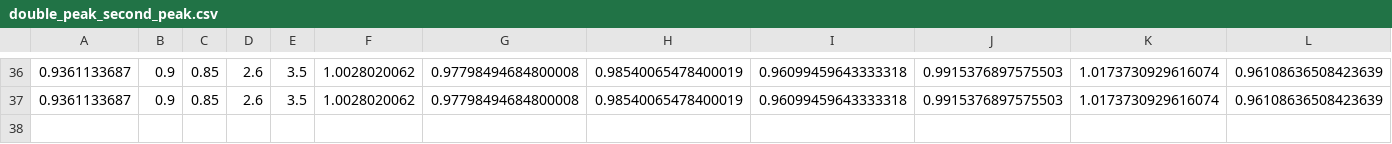
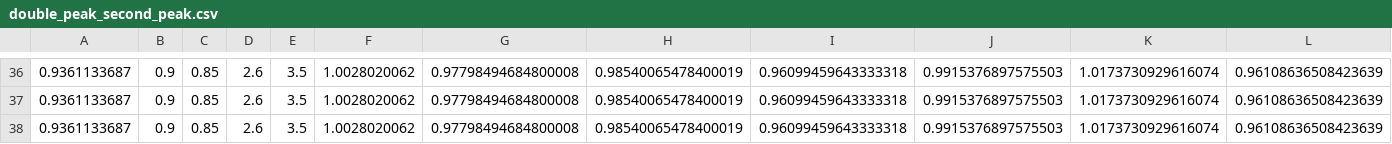
Before and after one commit to edysuardiyana/Staged-CC, a CSV file: testcase/test_cases_rule/feature_path/double_peak_second_peak.csv, drawn as a sheet; only a part is shown, gaps mark what is left out; rows hold the shown columns only; the diff names each change by its address in the sheet, - before the commit and + after, or states it on an @@ line.

```diff
--- a/testcase/test_cases_rule/feature_path/double_peak_second_peak.csv
+++ b/testcase/test_cases_rule/feature_path/double_peak_second_peak.csv
+row 38: 0.9361133687 | 0.9 | 0.85 | 2.6 | 3.5 | 1.0028020062 | 0.97798494684800008 | 0.98540065478400019 | 0.96099459643333318 | 0.9915376897575503 | 1.0173730929616074 | 0.96108636508423639
```
Also changed, not shown: testcase/test_cases_rule/feature_path/double_peak_first_peak.csv, testcase/test_cases_rule/feature_path/normal_segment.csv, 9 other files.
